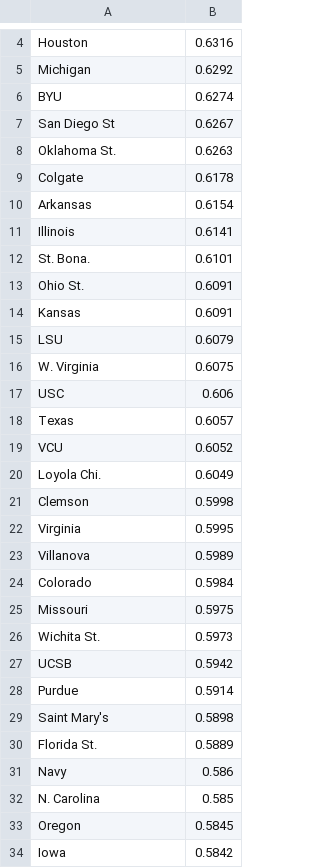
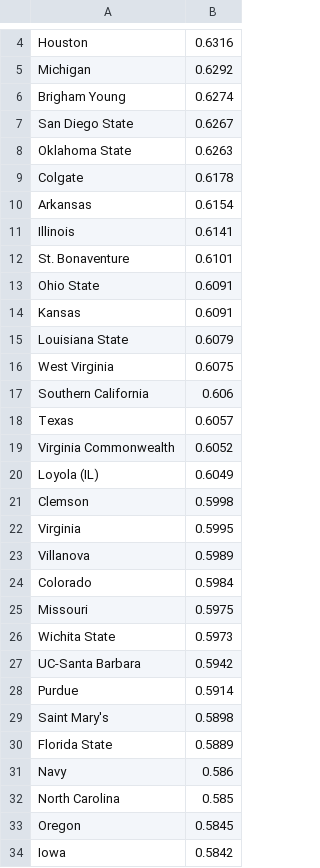
Before and after one commit to theraggedflygon/marchmadness, a CSV file: rankings/rpi.csv, drawn as a sheet; only a part is shown, gaps mark what is left out; the diff covers the shown part only.

```diff
--- a/rankings/rpi.csv
+++ b/rankings/rpi.csv
@@ -5,5 +5,5 @@ Houston,0.6316,
 Michigan,0.6292,
-BYU,0.6274,
-San Diego St,0.6267,
-Oklahoma St.,0.6263,
+Brigham Young,0.6274,
+San Diego State,0.6267,
+Oklahoma State,0.6263,
 Colgate,0.6178,
@@ -11,11 +11,11 @@ Arkansas,0.6154,
 Illinois,0.6141,
-St. Bona.,0.6101,
-Ohio St.,0.6091,
+St. Bonaventure,0.6101,
+Ohio State,0.6091,
 Kansas,0.6091,
-LSU,0.6079,
-W. Virginia,0.6075,
-USC,0.606,
+Louisiana State,0.6079,
+West Virginia,0.6075,
+Southern California,0.606,
 Texas,0.6057,
-VCU,0.6052,
-Loyola Chi.,0.6049,
+Virginia Commonwealth,0.6052,
+Loyola (IL),0.6049,
 Clemson,0.5998,
@@ -25,9 +25,9 @@ Colorado,0.5984,
 Missouri,0.5975,
-Wichita St.,0.5973,
-UCSB,0.5942,
+Wichita State,0.5973,
+UC-Santa Barbara,0.5942,
 Purdue,0.5914,
 Saint Mary's,0.5898,
-Florida St.,0.5889,
+Florida State,0.5889,
 Navy,0.586,
-N. Carolina,0.585,
+North Carolina,0.585,
 Oregon,0.5845,
```
Also changed, not shown: 13 edited cells elsewhere in this file, rankings/kenpom.csv.
